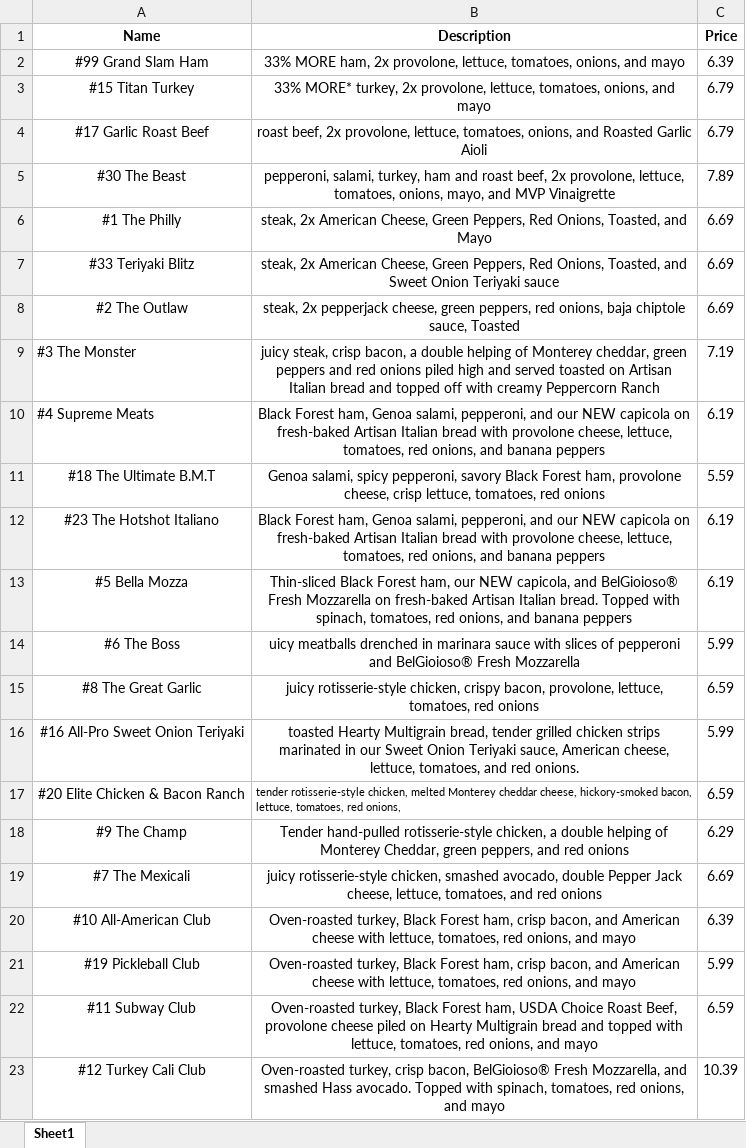
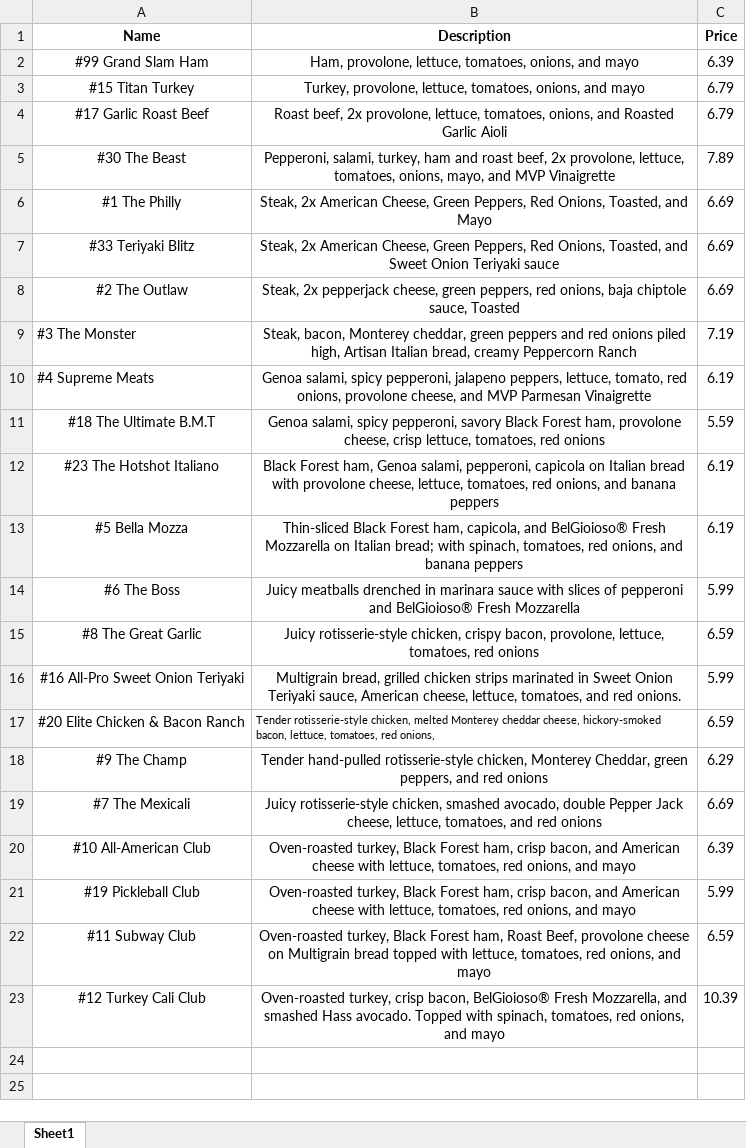
Before and after one commit to Carter03/SubwaySuggest, an Excel workbook: data/Subdata.xlsx, sheet Sheet1, drawn as a sheet; values as stored, in another font and other column widths than the file's, no borders; the diff names each change by its address in the sheet, - before the commit and + after, or states it on an @@ line.

Commit message:
refined subdata and guilaunch.Init() to init eel

```diff
--- a/data/Subdata.xlsx (sheet Sheet1)
+++ b/data/Subdata.xlsx (sheet Sheet1)
-B2 (Description): 33% MORE ham, 2x provolone, lettuce,…
+B2 (Description): Ham, provolone, lettuce,…
-B3 (Description): 33% MORE* turkey, 2x provolone, lettuce,…
+B3 (Description): Turkey, provolone, lettuce,…
-B4 (Description): roast beef, 2x…
+B4 (Description): Roast beef, 2x…
-B5 (Description): pepperoni, salami, turkey,…
+B5 (Description): Pepperoni, salami, turkey,…
-B6 (Description): steak, 2x American…
+B6 (Description): Steak, 2x American…
-B7 (Description): steak, 2x American…
+B7 (Description): Steak, 2x American…
-B8 (Description): steak, 2x pepperjack…
+B8 (Description): Steak, 2x pepperjack…
-B9 (Description): juicy steak, crisp bacon, a double helping of Monterey cheddar, green peppers and red onions piled high and served toasted on Artisan Italian bread and topped off with creamy Peppercorn…
+B9 (Description): Steak, bacon, Monterey cheddar, green peppers and red onions piled high, Artisan Italian bread, creamy Peppercorn…
-B10 (Description): Black Forest ham, Genoa salami, pepperoni, and our NEW capicola on fresh-baked Artisan Italian bread with provolone cheese, lettuce, tomatoes, red onions, and banana peppers
+B10 (Description): Genoa salami, spicy pepperoni, jalapeno peppers, lettuce, tomato, red onions, provolone cheese, and MVP Parmesan Vinaigrette
-B12 (Description): …salami, pepperoni, and our NEW capicola on fresh-baked Artisan Italian bread…
+B12 (Description): …salami, pepperoni, capicola on Italian bread…
-B13 (Description): …Forest ham, our NEW capicola, and BelGioioso® Fresh Mozzarella on fresh-baked Artisan Italian bread. Topped with spinach,…
+B13 (Description): …Forest ham, capicola, and BelGioioso® Fresh Mozzarella on Italian bread; with spinach,…
-B14 (Description): uicy meatballs drenched…
+B14 (Description): Juicy meatballs drenched…
-B15 (Description): juicy rotisserie-style chicken,…
+B15 (Description): Juicy rotisserie-style chicken,…
-B16 (Description): toasted Hearty Multigrain bread, tender grilled chicken strips marinated in our Sweet Onion…
+B16 (Description): Multigrain bread, grilled chicken strips marinated in Sweet Onion…
-B17 (Description): tender rotisserie-style chicken,…
+B17 (Description): Tender rotisserie-style chicken,…
-B18 (Description): …rotisserie-style chicken, a double helping of Monterey Cheddar,…
+B18 (Description): …rotisserie-style chicken, Monterey Cheddar,…
-B19 (Description): juicy rotisserie-style chicken,…
+B19 (Description): Juicy rotisserie-style chicken,…
-B22 (Description): …Forest ham, USDA Choice Roast Beef, provolone cheese piled on Hearty Multigrain bread and topped with…
+B22 (Description): …Forest ham, Roast Beef, provolone cheese on Multigrain bread topped with…
```
Also changed, not shown: 3 other files.
